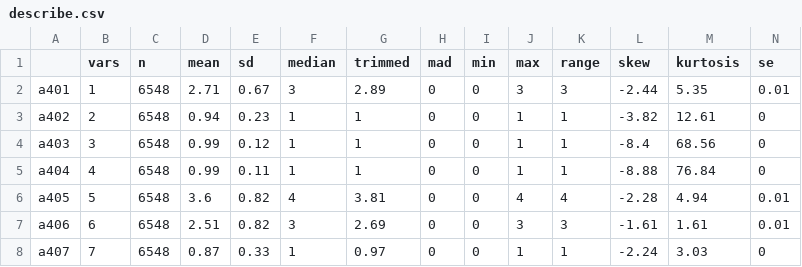
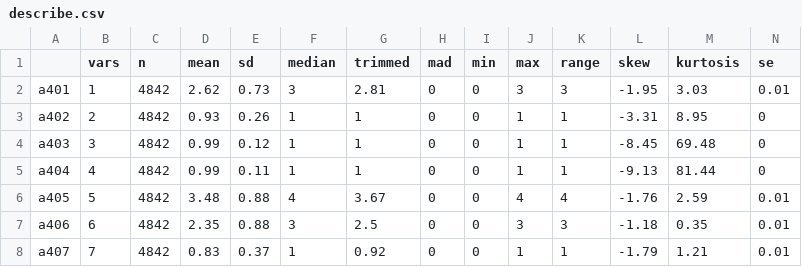
Before and after one commit to jayquinn/journeytoamastersdegree, a CSV file: describe.csv, drawn as a sheet; only a part is shown; the diff covers the shown part only.

```diff
--- a/describe.csv
+++ b/describe.csv
@@ -1,8 +1,8 @@
 "","vars","n","mean","sd","median","trimmed","mad","min","max","range","skew","kurtosis","se"
-"a401",1,6548,2.71,0.67,3,2.89,0,0,3,3,-2.44,5.35,0.01
-"a402",2,6548,0.94,0.23,1,1,0,0,1,1,-3.82,12.61,0
-"a403",3,6548,0.99,0.12,1,1,0,0,1,1,-8.4,68.56,0
-"a404",4,6548,0.99,0.11,1,1,0,0,1,1,-8.88,76.84,0
-"a405",5,6548,3.6,0.82,4,3.81,0,0,4,4,-2.28,4.94,0.01
-"a406",6,6548,2.51,0.82,3,2.69,0,0,3,3,-1.61,1.61,0.01
-"a407",7,6548,0.87,0.33,1,0.97,0,0,1,1,-2.24,3.03,0
+"a401",1,4842,2.62,0.73,3,2.81,0,0,3,3,-1.95,3.03,0.01
+"a402",2,4842,0.93,0.26,1,1,0,0,1,1,-3.31,8.95,0
+"a403",3,4842,0.99,0.12,1,1,0,0,1,1,-8.45,69.48,0
+"a404",4,4842,0.99,0.11,1,1,0,0,1,1,-9.13,81.44,0
+"a405",5,4842,3.48,0.88,4,3.67,0,0,4,4,-1.76,2.59,0.01
+"a406",6,4842,2.35,0.88,3,2.5,0,0,3,3,-1.18,0.35,0.01
+"a407",7,4842,0.83,0.37,1,0.92,0,0,1,1,-1.79,1.21,0.01
```
Also changed, not shown: 1 added row and 88 edited cells elsewhere in this file, GPCMitems.csv, PCAdescribe.csv, 10 other files.
